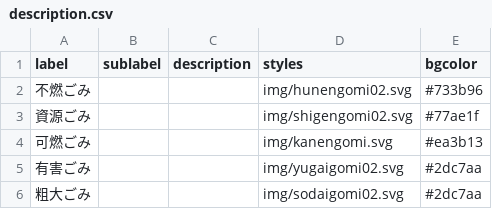
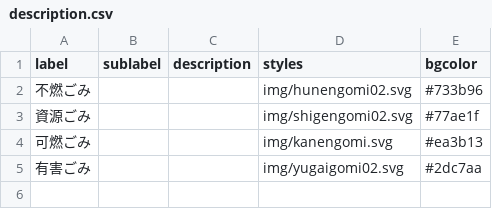
Before and after one commit to baku-baku/5374, a CSV file: data/description.csv, drawn as a sheet.

Commit message:
Update description.csv

```diff
--- a/data/description.csv
+++ b/data/description.csv
@@ -5,2 +5 @@ label,sublabel,description,styles,bgcolor
 有害ごみ,,,img/yugaigomi02.svg,#2dc7aa
-粗大ごみ,,,img/sodaigomi02.svg,#2dc7aa
```
